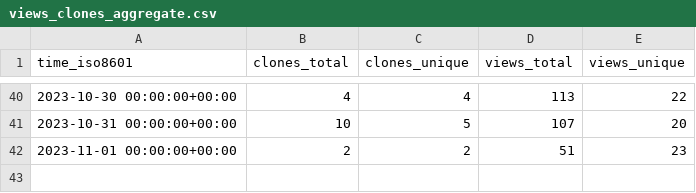
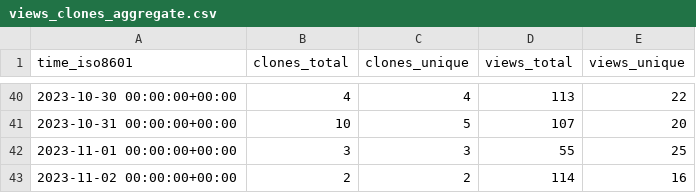
Before and after one commit to DynamicsAndNeuralSystems/catch22, a CSV file: DynamicsAndNeuralSystems/catch22/ghrs-data/views_clones_aggregate.csv, drawn as a sheet; only a part is shown, gaps mark what is left out.

```diff
--- a/DynamicsAndNeuralSystems/catch22/ghrs-data/views_clones_aggregate.csv
+++ b/DynamicsAndNeuralSystems/catch22/ghrs-data/views_clones_aggregate.csv
@@ -41,2 +41,3 @@ time_iso8601,clones_total,clones_unique,views_total,views_unique
 2023-10-31 00:00:00+00:00,10,5,107,20
-2023-11-01 00:00:00+00:00,2,2,51,23
+2023-11-01 00:00:00+00:00,3,3,55,25
+2023-11-02 00:00:00+00:00,2,2,114,16
```
Also changed, not shown: 1 other file.
